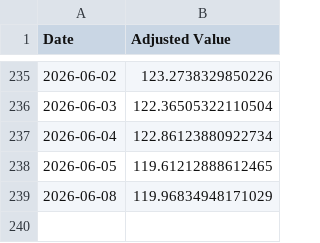
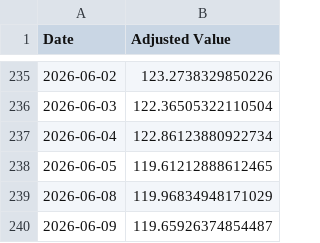
Before and after one commit to genPerms/ChatGPT-Micro-Cap-Experiment, a CSV file: Frontend/Baseline CSVs/sp500.csv, drawn as a sheet; only a part is shown, gaps mark what is left out; the diff names each change by its address in the sheet, - before the commit and + after, or states it on an @@ line.

```diff
--- a/Frontend/Baseline CSVs/sp500.csv
+++ b/Frontend/Baseline CSVs/sp500.csv
+row 240: 2026-06-09 | 119.65926374854487
```
Also changed, not shown: Frontend/Baseline CSVs/russell.csv, Scripts and CSV Files/Daily Updates.csv, 1 other file.
